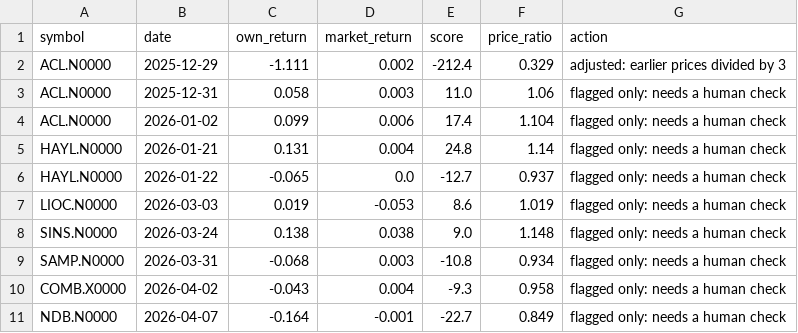
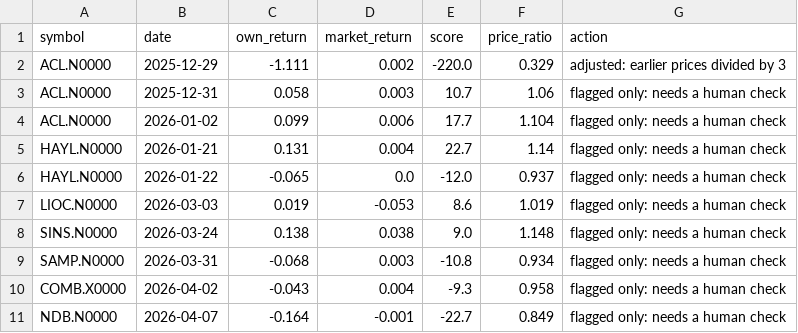
Before and after one commit to AmayaDevindi/ModelX, a CSV file: data/clean/adjustments_log.csv, drawn as a sheet.

```diff
--- a/data/clean/adjustments_log.csv
+++ b/data/clean/adjustments_log.csv
@@ -1,7 +1,7 @@
 symbol,date,own_return,market_return,score,price_ratio,action
-ACL.N0000,2025-12-29,-1.111,0.002,-212.4,0.329,adjusted: earlier prices divided by 3
-ACL.N0000,2025-12-31,0.058,0.003,11.0,1.06,flagged only: needs a human check
-ACL.N0000,2026-01-02,0.099,0.006,17.4,1.104,flagged only: needs a human check
-HAYL.N0000,2026-01-21,0.131,0.004,24.8,1.14,flagged only: needs a human check
-HAYL.N0000,2026-01-22,-0.065,0.0,-12.7,0.937,flagged only: needs a human check
+ACL.N0000,2025-12-29,-1.111,0.002,-220.0,0.329,adjusted: earlier prices divided by 3
+ACL.N0000,2025-12-31,0.058,0.003,10.7,1.06,flagged only: needs a human check
+ACL.N0000,2026-01-02,0.099,0.006,17.7,1.104,flagged only: needs a human check
+HAYL.N0000,2026-01-21,0.131,0.004,22.7,1.14,flagged only: needs a human check
+HAYL.N0000,2026-01-22,-0.065,0.0,-12.0,0.937,flagged only: needs a human check
 LIOC.N0000,2026-03-03,0.019,-0.053,8.6,1.019,flagged only: needs a human check
```
Also changed, not shown: data/clean/cse_prices.csv, data/clean/cse_prices_adjusted.csv, 30 other files.
